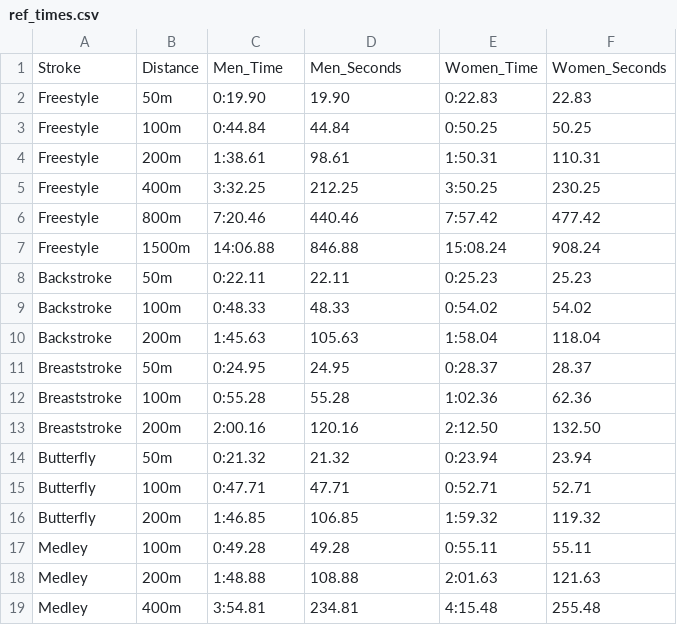
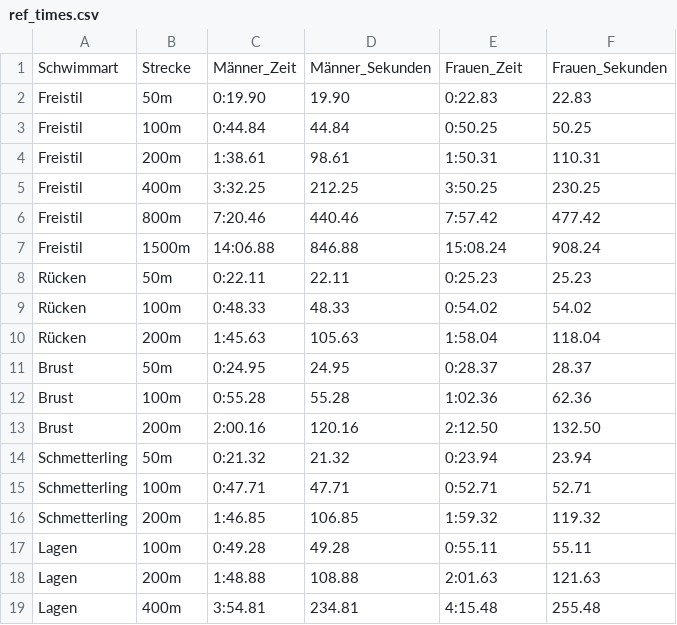
Before and after one commit to tspieth/SimplxDMS, a CSV file: src/main/resources/data/ref_times.csv, drawn as a sheet.

```diff
--- a/src/main/resources/data/ref_times.csv
+++ b/src/main/resources/data/ref_times.csv
@@ -1,19 +1,19 @@
-Stroke;Distance;Men_Time;Men_Seconds;Women_Time;Women_Seconds
-Freestyle;50m;0:19.90;19.90;0:22.83;22.83
-Freestyle;100m;0:44.84;44.84;0:50.25;50.25
-Freestyle;200m;1:38.61;98.61;1:50.31;110.31
-Freestyle;400m;3:32.25;212.25;3:50.25;230.25
-Freestyle;800m;7:20.46;440.46;7:57.42;477.42
-Freestyle;1500m;14:06.88;846.88;15:08.24;908.24
-Backstroke;50m;0:22.11;22.11;0:25.23;25.23
-Backstroke;100m;0:48.33;48.33;0:54.02;54.02
-Backstroke;200m;1:45.63;105.63;1:58.04;118.04
-Breaststroke;50m;0:24.95;24.95;0:28.37;28.37
-Breaststroke;100m;0:55.28;55.28;1:02.36;62.36
-Breaststroke;200m;2:00.16;120.16;2:12.50;132.50
-Butterfly;50m;0:21.32;21.32;0:23.94;23.94
-Butterfly;100m;0:47.71;47.71;0:52.71;52.71
-Butterfly;200m;1:46.85;106.85;1:59.32;119.32
-Medley;100m;0:49.28;49.28;0:55.11;55.11
-Medley;200m;1:48.88;108.88;2:01.63;121.63
-Medley;400m;3:54.81;234.81;4:15.48;255.48
+Schwimmart;Strecke;Männer_Zeit;Männer_Sekunden;Frauen_Zeit;Frauen_Sekunden
+Freistil;50m;0:19.90;19.90;0:22.83;22.83
+Freistil;100m;0:44.84;44.84;0:50.25;50.25
+Freistil;200m;1:38.61;98.61;1:50.31;110.31
+Freistil;400m;3:32.25;212.25;3:50.25;230.25
+Freistil;800m;7:20.46;440.46;7:57.42;477.42
+Freistil;1500m;14:06.88;846.88;15:08.24;908.24
+Rücken;50m;0:22.11;22.11;0:25.23;25.23
+Rücken;100m;0:48.33;48.33;0:54.02;54.02
+Rücken;200m;1:45.63;105.63;1:58.04;118.04
+Brust;50m;0:24.95;24.95;0:28.37;28.37
+Brust;100m;0:55.28;55.28;1:02.36;62.36
+Brust;200m;2:00.16;120.16;2:12.50;132.50
+Schmetterling;50m;0:21.32;21.32;0:23.94;23.94
+Schmetterling;100m;0:47.71;47.71;0:52.71;52.71
+Schmetterling;200m;1:46.85;106.85;1:59.32;119.32
+Lagen;100m;0:49.28;49.28;0:55.11;55.11
+Lagen;200m;1:48.88;108.88;2:01.63;121.63
+Lagen;400m;3:54.81;234.81;4:15.48;255.48
```
Also changed, not shown: 21 other files.
